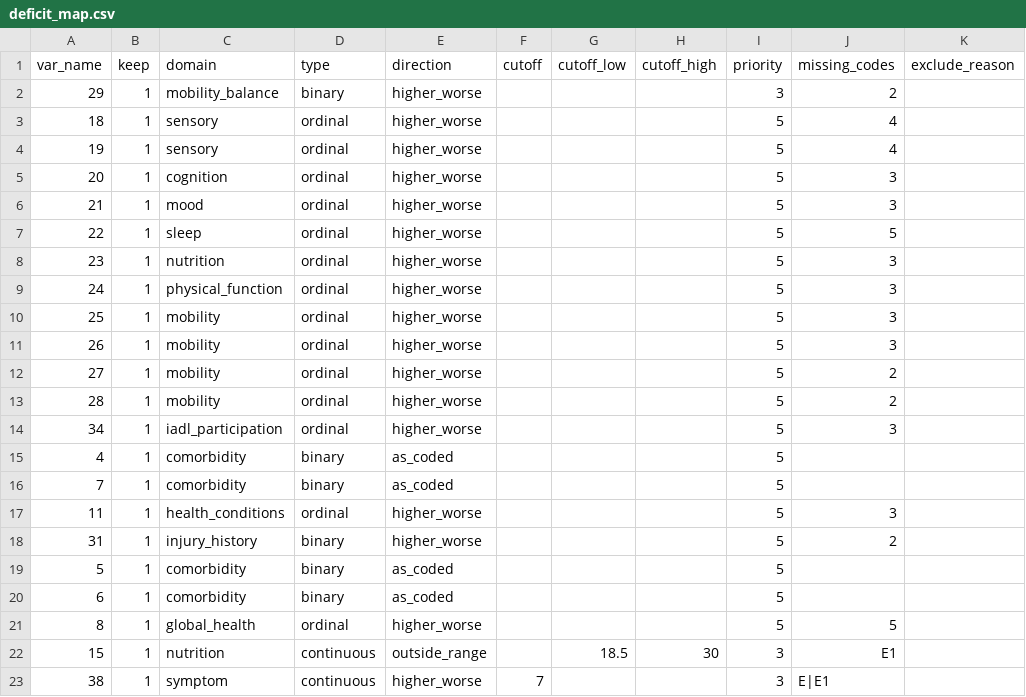
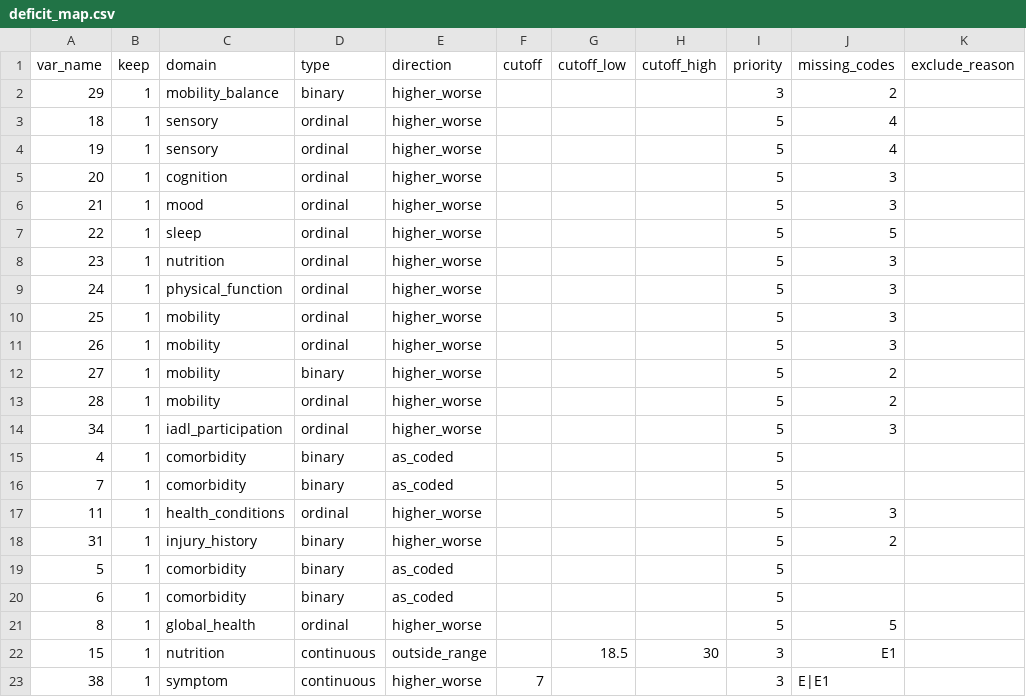
Before and after one commit to Tupatuko2023/Python-R-Scripts, a CSV file: Quantify-FOF-Utilization-Costs/R/40_FI/deficit_map.csv, drawn as a sheet; only a part is shown; the diff names each change by its address in the sheet, - before the commit and + after, or states it on an @@ line.

```diff
--- a/Quantify-FOF-Utilization-Costs/R/40_FI/deficit_map.csv
+++ b/Quantify-FOF-Utilization-Costs/R/40_FI/deficit_map.csv
-D12 (type): ordinal
+D12 (type): binary
```
Also changed, not shown: 1 other file.
